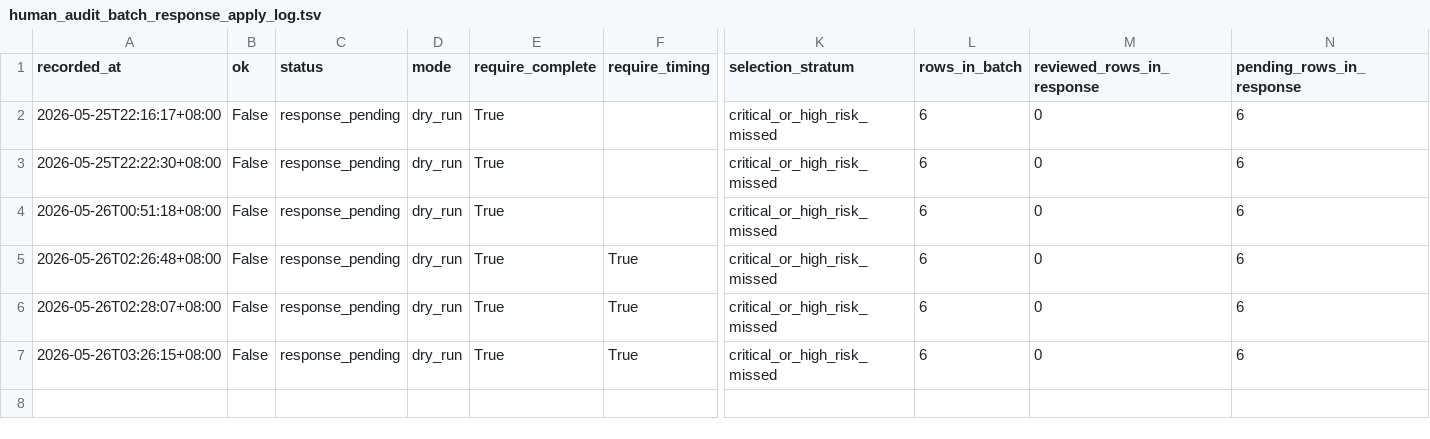
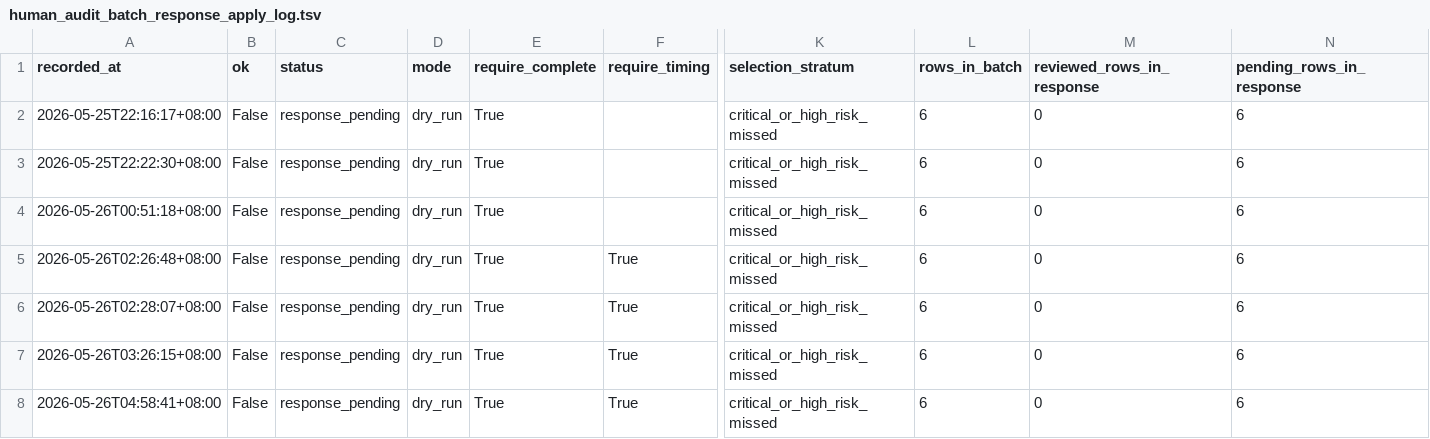
Before and after one commit to JasonLn0711/cib-semantic-risk-asr, a TSV file: 70_experiments/runs/janus_300_high_stakes_human_audit_selection_2026_05_25/human_audit_batch_response_apply_log.tsv, drawn as a sheet; only a part is shown, gaps mark what is left out; rows hold the shown columns only; the diff names each change by its address in the sheet, - before the commit and + after, or states it on an @@ line.

```diff
--- a/70_experiments/runs/janus_300_high_stakes_human_audit_selection_2026_05_25/human_audit_batch_response_apply_log.tsv
+++ b/70_experiments/runs/janus_300_high_stakes_human_audit_selection_2026_05_25/human_audit_batch_response_apply_log.tsv
+row 8: 2026-05-26T04:58:41+08:00 | False | response_pending | dry_run | True | True | critical_or_high_risk_missed | 6 | 0 | 6
```
Also changed, not shown: 70_experiments/registry.tsv, 70_experiments/runs/janus_300_high_stakes_human_audit_selection_2026_05_25/human_audit_reviewer_action_checklist.tsv, 19 other files.
